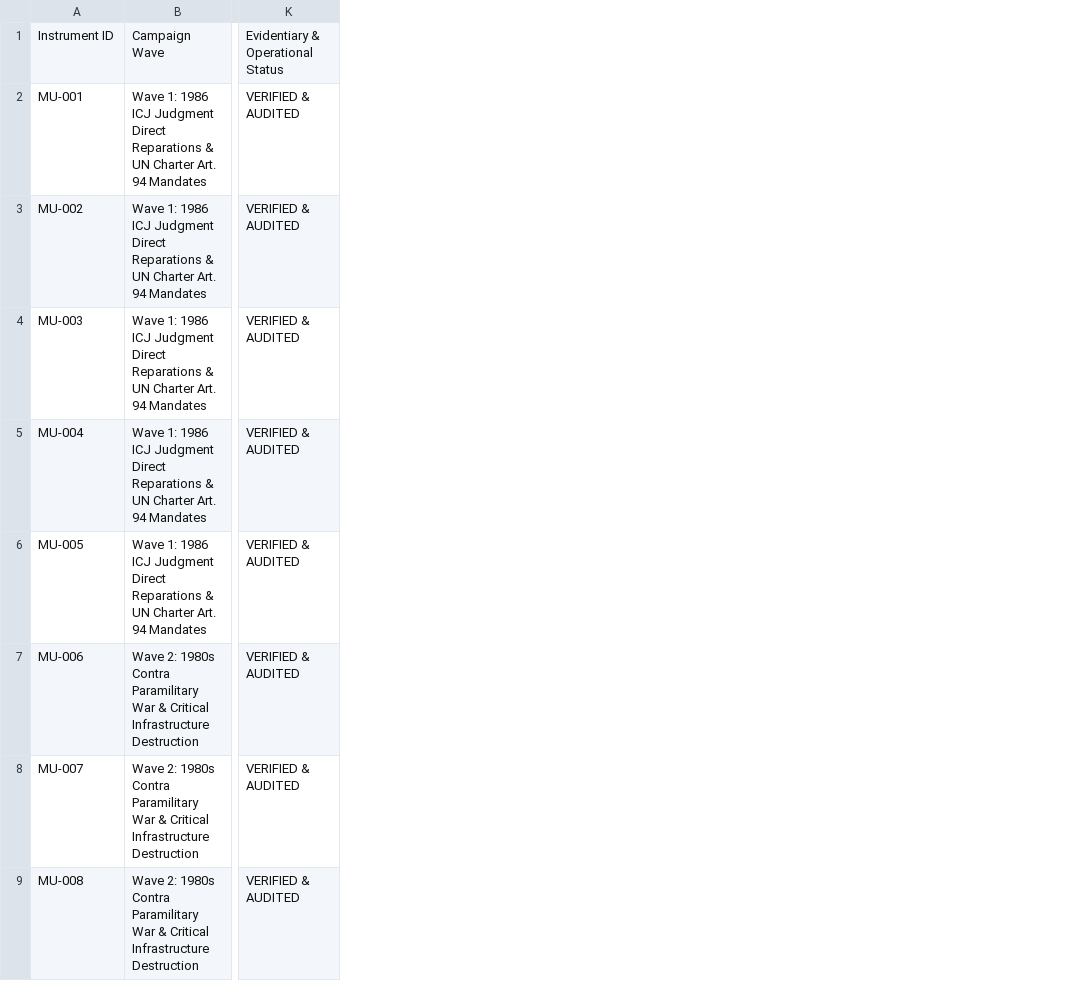
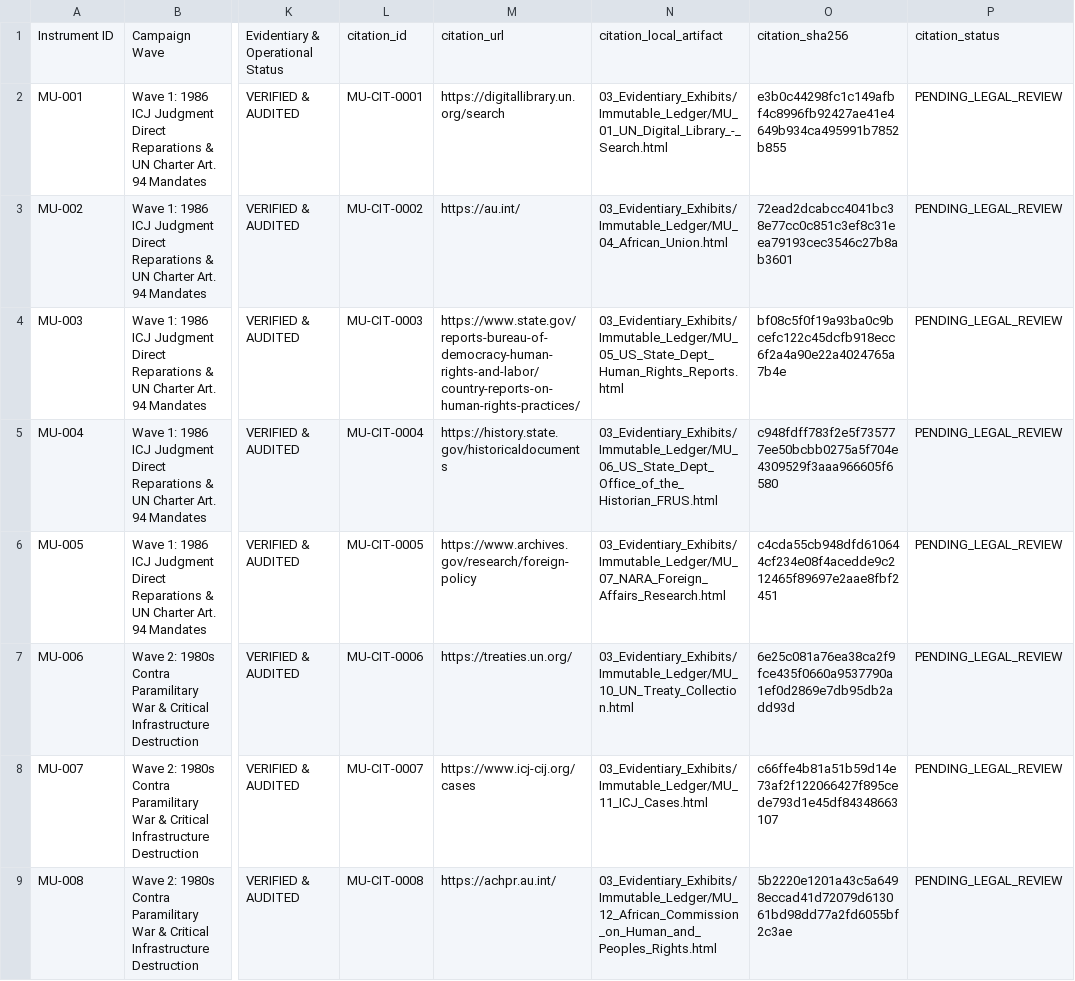
Before and after one commit to GlobalRestitutionAlliance/africa-us-mu-mauritius-master-litigation, a CSV file: 00_Master_Knowledge_Base/Master_Mauritius_Restitution_Crosswalk_Matrix.csv, drawn as a sheet; only a part is shown, gaps mark what is left out; the diff names each change by its address in the sheet, - before the commit and + after, or states it on an @@ line.

Commit message:
AFRICA harvest/citations/docs/manifests parity pass

```diff
--- a/00_Master_Knowledge_Base/Master_Mauritius_Restitution_Crosswalk_Matrix.csv
+++ b/00_Master_Knowledge_Base/Master_Mauritius_Restitution_Crosswalk_Matrix.csv
+column L, rows 1-9: citation_id | MU-CIT-0001 | MU-CIT-0002 | MU-CIT-0003 | MU-CIT-0004 | MU-CIT-0005 | MU-CIT-0006 | MU-CIT-0007 | MU-CIT-0008
+column M, rows 1-9: citation_url | https://digitallibrary.un.org/search | https://au.int/ | https://www.state.gov/reports-bureau-of-democracy-human-rights-and-labor/country-reports-on-human-rights-practices/ | https://history.state.gov/historicaldocuments | https://www.archives.gov/research/foreign-policy | https://treaties.un.org/ | https://www.icj-cij.org/cases | https://achpr.au.int/
+column N, rows 1-9: citation_local_artifact | 03_Evidentiary_Exhibits/Immutable_Ledger/MU_01_UN_Digital_Library_-_Search.html | 03_Evidentiary_Exhibits/Immutable_Ledger/MU_04_African_Union.html | 03_Evidentiary_Exhibits/Immutable_Ledger/MU_05_US_State_Dept_Human_Rights_Reports.html | 03_Evidentiary_Exhibits/Immutable_Ledger/MU_06_US_State_Dept_Office_of_the_Historian_FRUS.html | 03_Evidentiary_Exhibits/Immutable_Ledger/MU_07_NARA_Foreign_Affairs_Research.html | 03_Evidentiary_Exhibits/Immutable_Ledger/MU_10_UN_Treaty_Collection.html | 03_Evidentiary_Exhibits/Immutable_Ledger/MU_11_ICJ_Cases.html | 03_Evidentiary_Exhibits/Immutable_Ledger/MU_12_African_Commission_on_Human_and_Peoples_Rights.html
+column O, rows 1-9: citation_sha256 | e3b0c44298fc1c149afbf4c8996fb92427ae41e4649b934ca495991b7852b855 | 72ead2dcabcc4041bc38e77cc0c851c3ef8c31eea79193cec3546c27b8ab3601 | bf08c5f0f19a93ba0c9bcefc122c45dcfb918ecc6f2a4a90e22a4024765a7b4e | c948fdff783f2e5f735777ee50bcbb0275a5f704e4309529f3aaa966605f6580 | c4cda55cb948dfd610644cf234e08f4acedde9c212465f89697e2aae8fbf2451 | 6e25c081a76ea38ca2f9fce435f0660a9537790a1ef0d2869e7db95db2add93d | c66ffe4b81a51b59d14e73af2f122066427f895cede793d1e45df84348663107 | 5b2220e1201a43c5a6498eccad41d72079d613061bd98dd77a2fd6055bf2c3ae
+column P, rows 1-9: citation_status | PENDING_LEGAL_REVIEW | PENDING_LEGAL_REVIEW | PENDING_LEGAL_REVIEW | PENDING_LEGAL_REVIEW | PENDING_LEGAL_REVIEW | PENDING_LEGAL_REVIEW | PENDING_LEGAL_REVIEW | PENDING_LEGAL_REVIEW
```
Also changed, not shown: 00_Master_Knowledge_Base/Master_US_MU_MAURITIUS_Restitution_Crosswalk_Matrix.csv, 53 other files.
